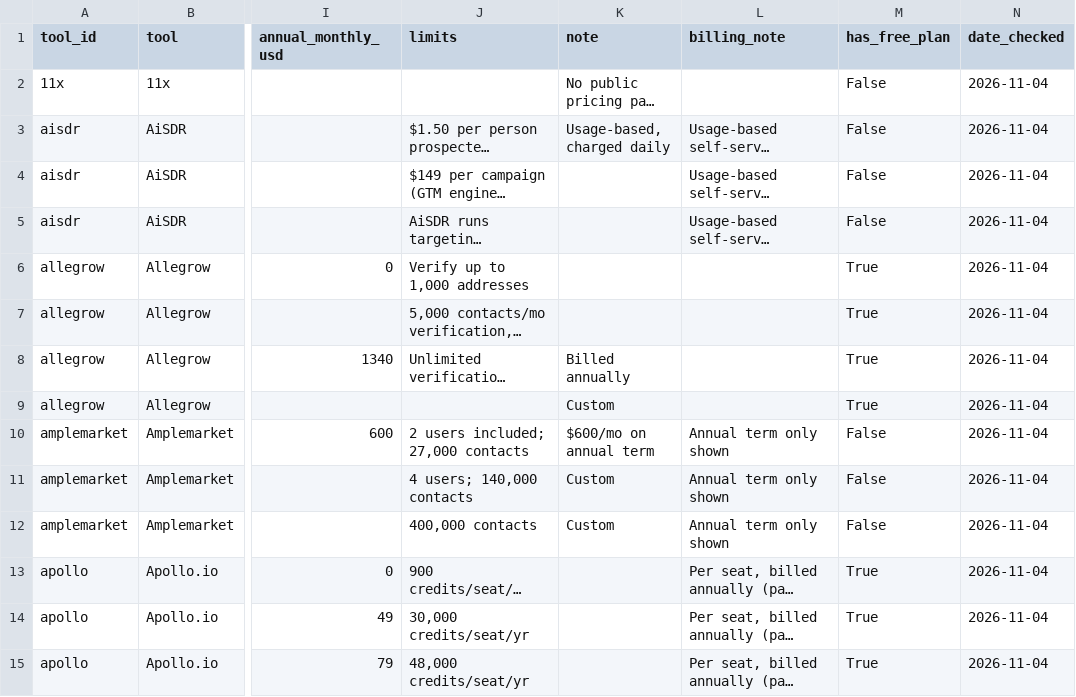
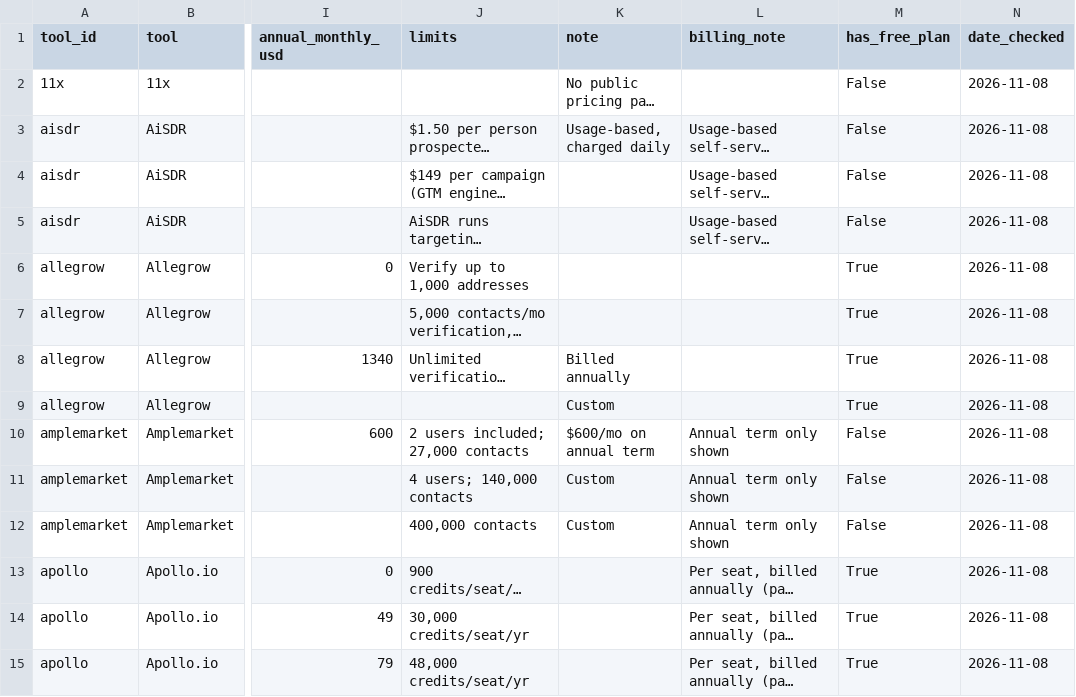
Before and after one commit to AjayNallavelli/gtmstack-tracker, a CSV file: data/pricing-index-2026-10.csv, drawn as a sheet; only a part is shown, gaps mark what is left out; long unchanged cells end in …; the diff covers the shown part only; the diff names each change by its address in the sheet, - before the commit and + after, or states it on an @@ line.

```diff
--- a/data/pricing-index-2026-10.csv
+++ b/data/pricing-index-2026-10.csv
-N2:N15 (date_checked): 2026-11-04
+N2:N15 (date_checked): 2026-11-08
```
Also changed, not shown: 115 edited cells elsewhere in this file, data/pricing.csv, 1 other file.
